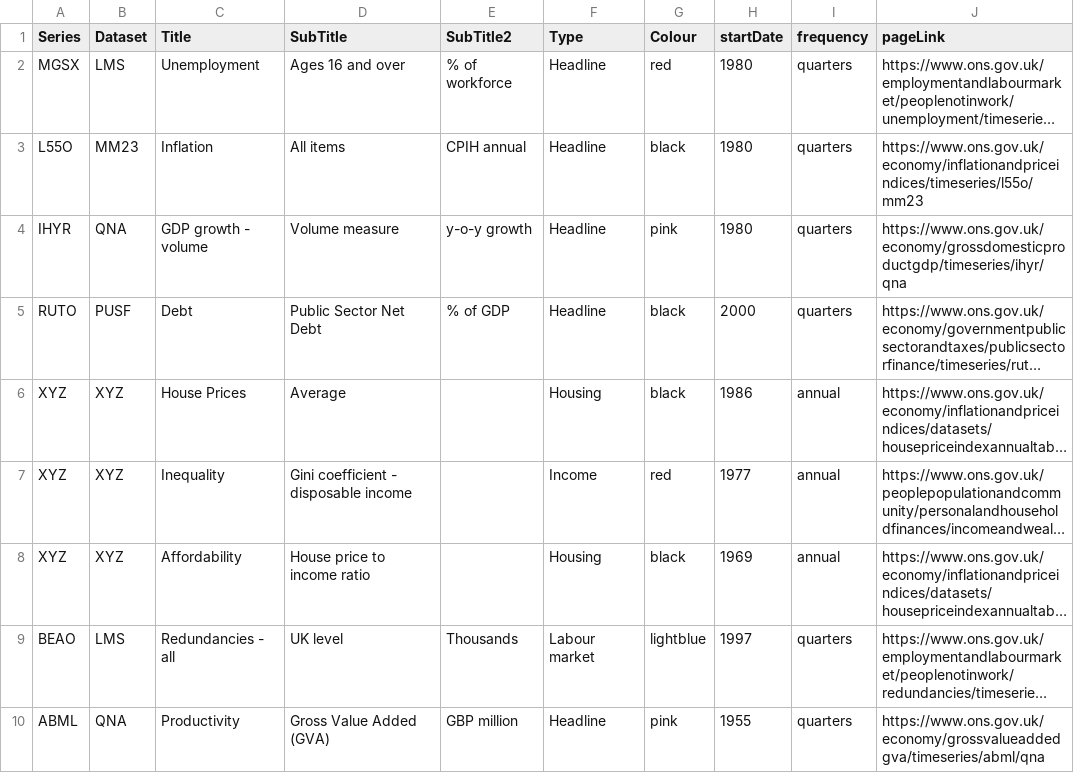
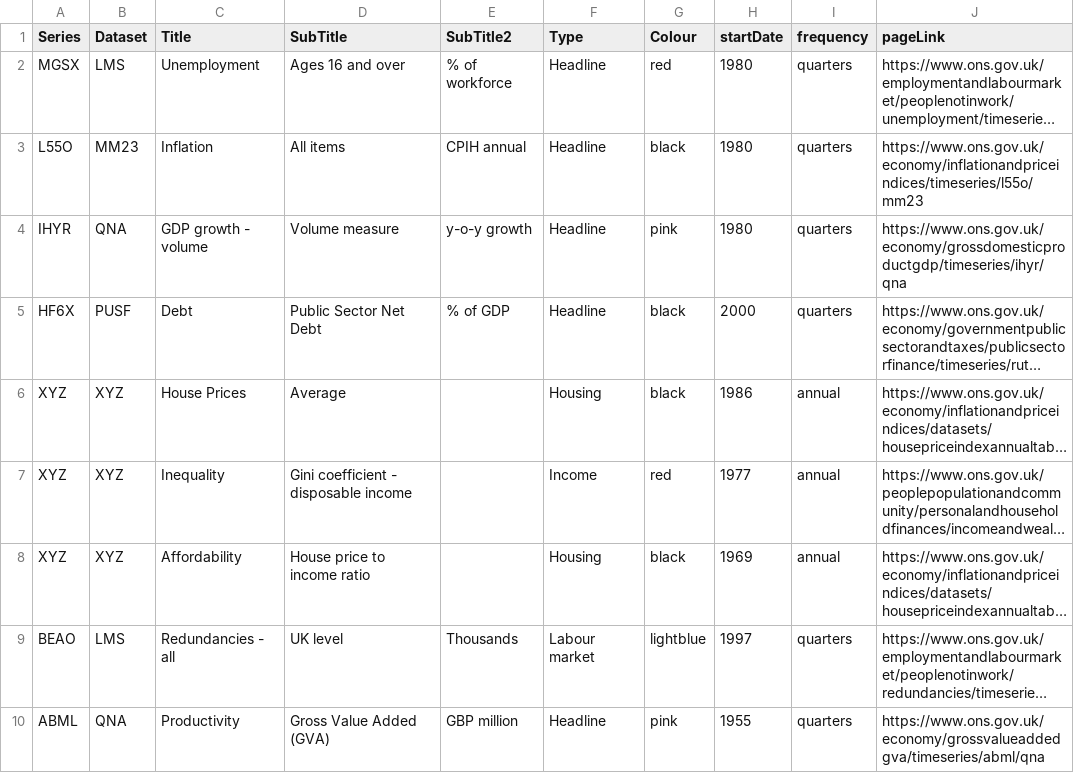
Before and after one commit to RDeconomist/RDeconomist.github.io, a CSV file: data/uk/onsDataHubSeries.csv, drawn as a sheet; only a part is shown; long unchanged cells end in …; the diff names each change by its address in the sheet, - before the commit and + after, or states it on an @@ line.

Commit message:
Update onsDataHubSeries.csv

```diff
--- a/data/uk/onsDataHubSeries.csv
+++ b/data/uk/onsDataHubSeries.csv
-A5 (Series): RUTO
+A5 (Series): HF6X
```
